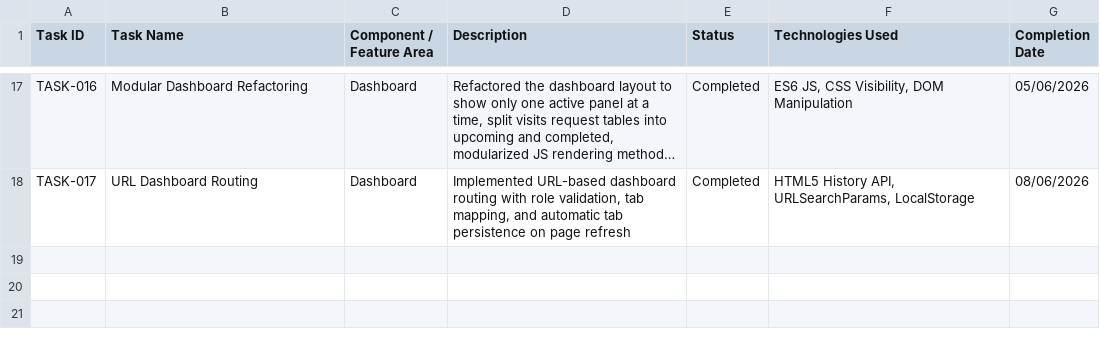
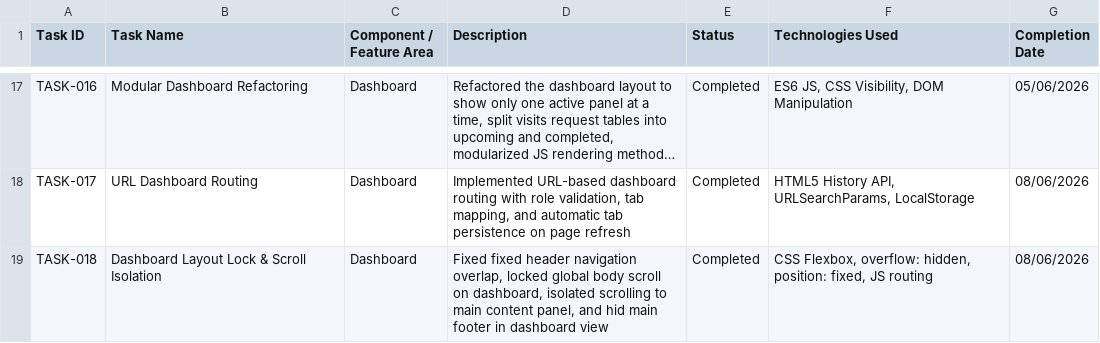
Before and after one commit to manishrai99-afk/lotlite, a CSV file: LotLite_Project_Tracking.csv, drawn as a sheet; only a part is shown, gaps mark what is left out; long unchanged cells end in …; the diff names each change by its address in the sheet, - before the commit and + after, or states it on an @@ line.

Commit message:
Fix dashboard layout lock, fixed header overlap, and scroll isolation

```diff
--- a/LotLite_Project_Tracking.csv
+++ b/LotLite_Project_Tracking.csv
+row 19: TASK-018 | Dashboard Layout Lock & Scroll Isolation | Dashboard | Fixed fixed header navigation overlap, locked global body scroll on dashboard, isolated scrolling to main content panel, and hid main footer in dashboard view | Completed | CSS Flexbox, overflow: hidden, position: fixed, JS routing | 08/06/2026
```
Also changed, not shown: 3 other files.
